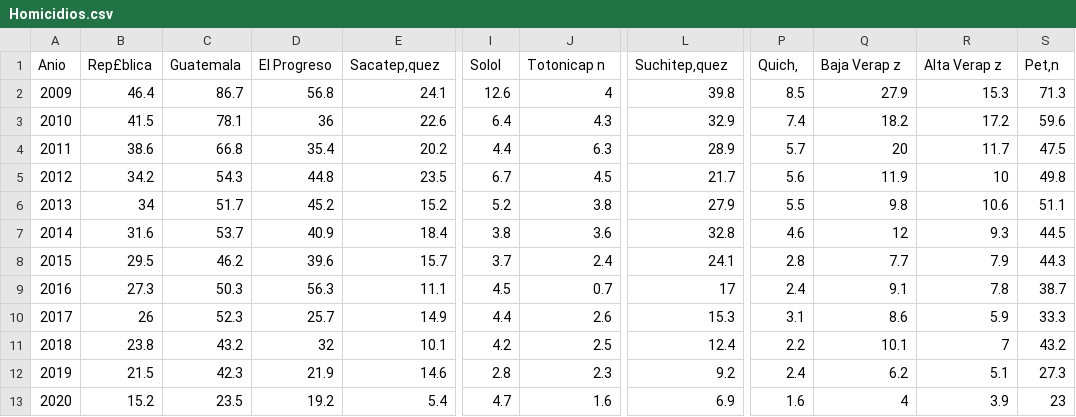
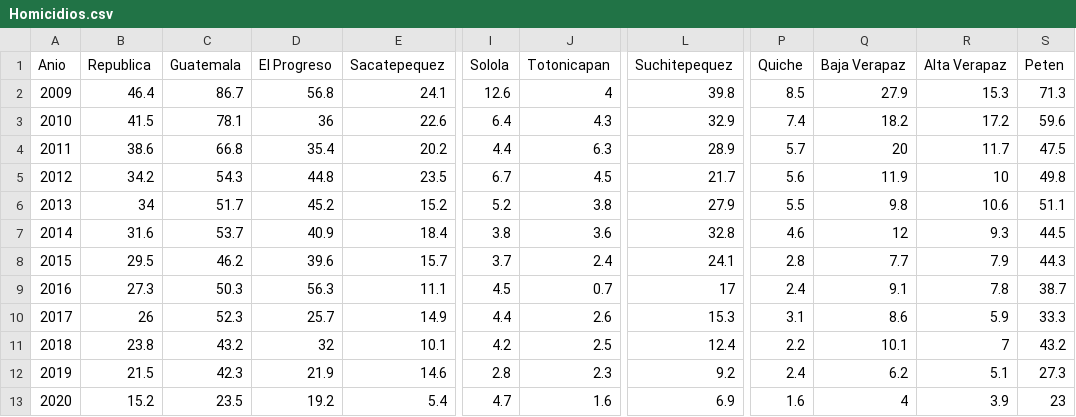
Before and after one commit to EdiTomas/IA2, a CSV file: Homicidios.csv, drawn as a sheet; only a part is shown, gaps mark what is left out; the diff names each change by its address in the sheet, - before the commit and + after, or states it on an @@ line.

```diff
--- a/Homicidios.csv
+++ b/Homicidios.csv
-B1: Rep£blica
+B1: Republica
-E1: Sacatep‚quez
+E1: Sacatepequez
-I1: Solol
+I1: Solola
-J1: Totonicap n
+J1: Totonicapan
-L1: Suchitep‚quez
+L1: Suchitepequez
-P1: Quich‚
+P1: Quiche
-Q1: Baja Verap z
+Q1: Baja Verapaz
-R1: Alta Verap z
+R1: Alta Verapaz
-S1: Pet‚n
+S1: Peten
```
